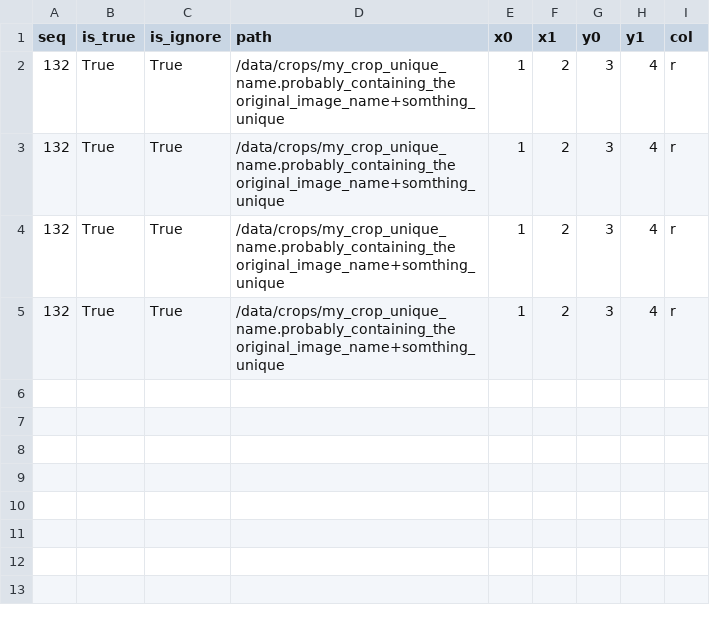
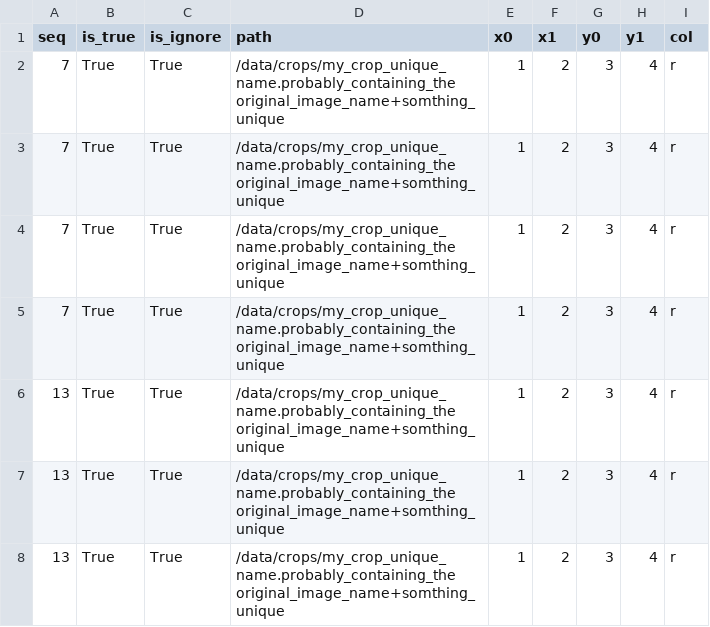
Before and after one commit to Lev-Excellenteam-2023/mobileye-group1, a CSV file: data/attention_results/crop_results.csv, drawn as a sheet.

```diff
--- a/data/attention_results/crop_results.csv
+++ b/data/attention_results/crop_results.csv
@@ -1,5 +1,8 @@
 seq,is_true,is_ignore,path,x0,x1,y0,y1,col
-132,True,True,/data/crops/my_crop_unique_name.probably_containing_the original_image_name+somthing_unique,1,2,3,4,r
-132,True,True,/data/crops/my_crop_unique_name.probably_containing_the original_image_name+somthing_unique,1,2,3,4,r
-132,True,True,/data/crops/my_crop_unique_name.probably_containing_the original_image_name+somthing_unique,1,2,3,4,r
-132,True,True,/data/crops/my_crop_unique_name.probably_containing_the original_image_name+somthing_unique,1,2,3,4,r
+7,True,True,/data/crops/my_crop_unique_name.probably_containing_the original_image_name+somthing_unique,1,2,3,4,r
+7,True,True,/data/crops/my_crop_unique_name.probably_containing_the original_image_name+somthing_unique,1,2,3,4,r
+7,True,True,/data/crops/my_crop_unique_name.probably_containing_the original_image_name+somthing_unique,1,2,3,4,r
+7,True,True,/data/crops/my_crop_unique_name.probably_containing_the original_image_name+somthing_unique,1,2,3,4,r
+13,True,True,/data/crops/my_crop_unique_name.probably_containing_the original_image_name+somthing_unique,1,2,3,4,r
+13,True,True,/data/crops/my_crop_unique_name.probably_containing_the original_image_name+somthing_unique,1,2,3,4,r
+13,True,True,/data/crops/my_crop_unique_name.probably_containing_the original_image_name+somthing_unique,1,2,3,4,r
```
Also changed, not shown: data/attention_results/attention_results.csv, 40 other files.
